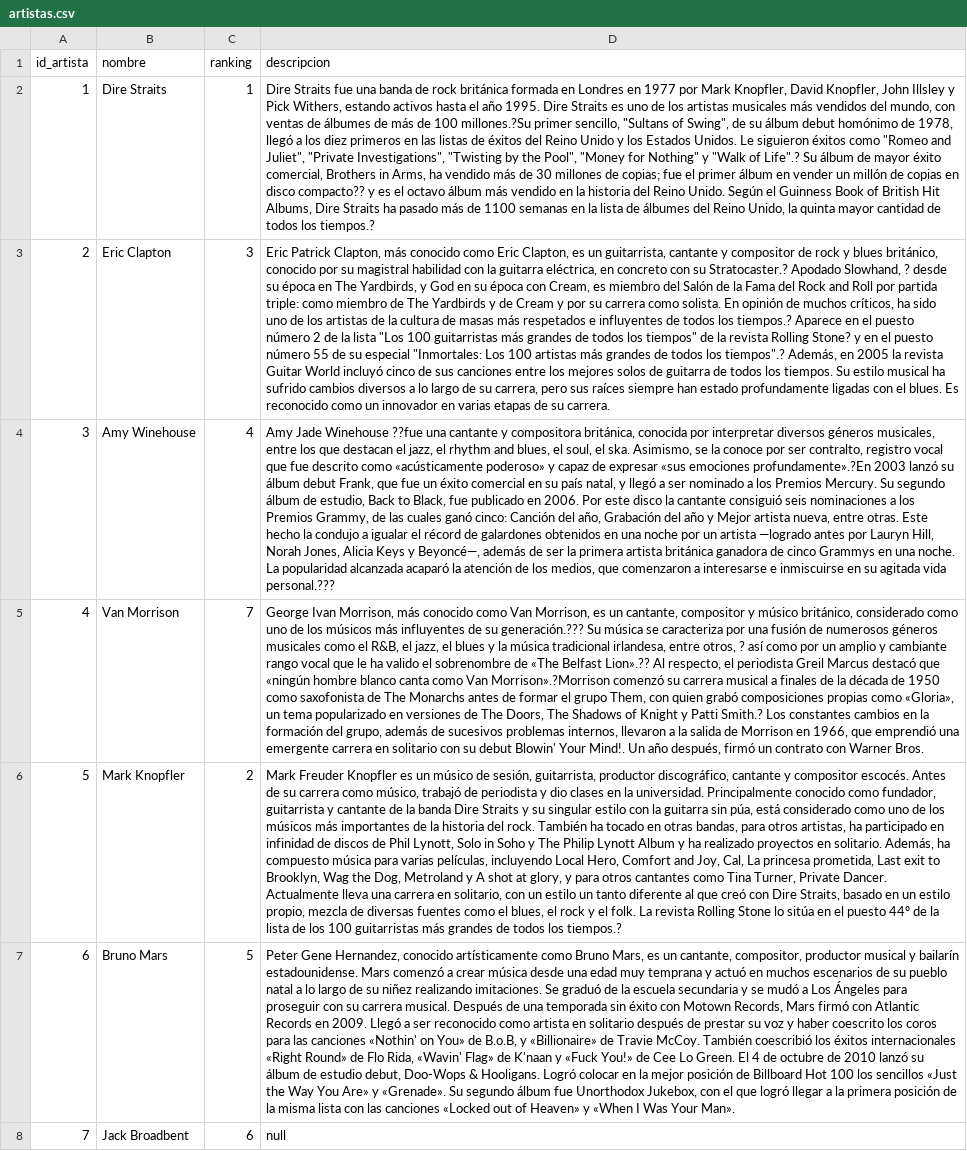
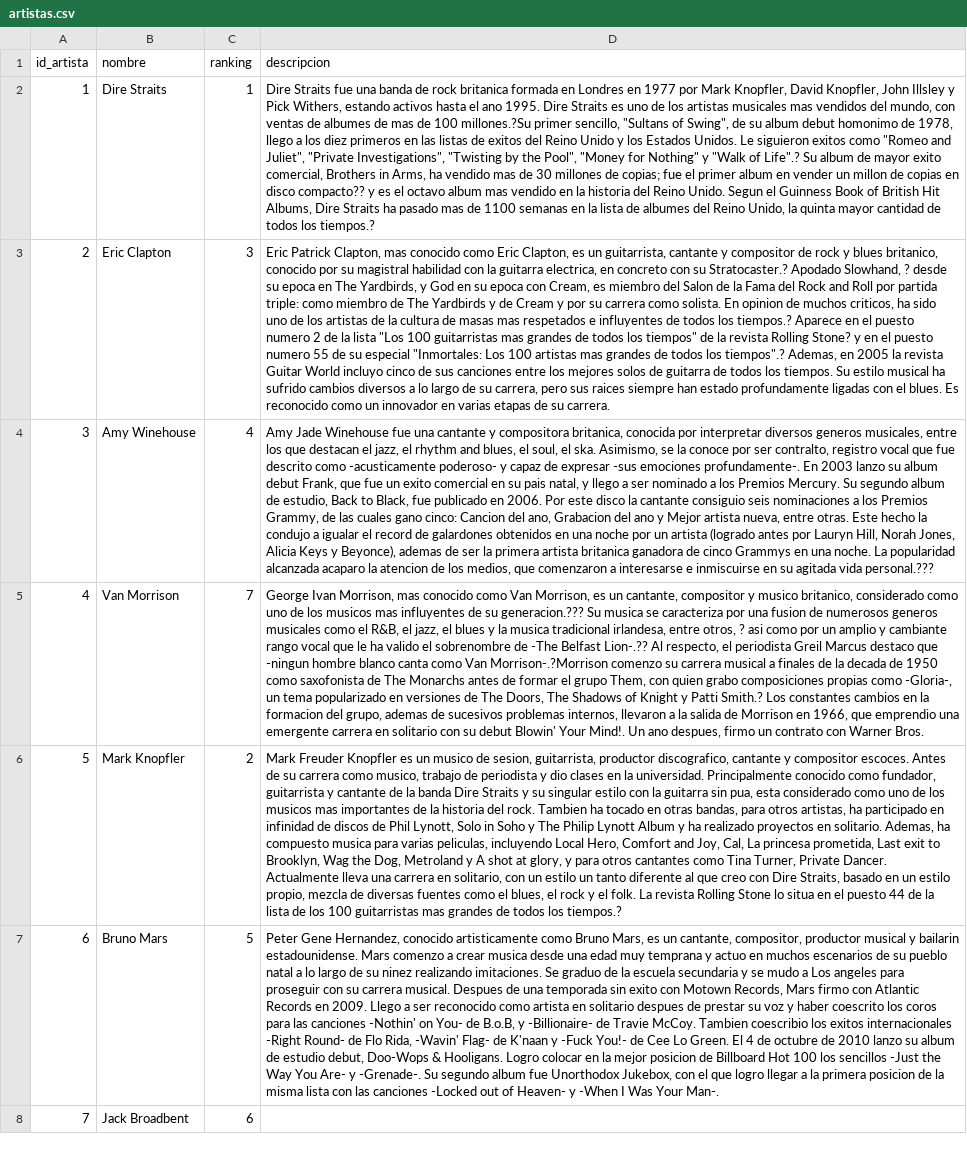
Before and after one commit to VenturaLM/Advanced_Data_Bases, a CSV file: datasets/artistas.csv, drawn as a sheet; the diff names each change by its address in the sheet, - before the commit and + after, or states it on an @@ line.

Commit message:
Lectura automática de los datasets añadida.

```diff
--- a/datasets/artistas.csv
+++ b/datasets/artistas.csv
-D2 (descripcion): …de rock británica formada en Londres en 1977 por Mark Knopfler, David Knopfler, John Illsley y Pick Withers, estando activos hasta el año 1995. Dire Straits es uno de los artistas musicales más vendidos del mundo, con ventas de álbumes de más de 100 millones.?Su primer sencillo, "Sultans of Swing", de su álbum debut homónimo de 1978, llegó a los diez primeros en las listas de éxitos del Reino Unido y los Estados Unidos. Le siguieron éxitos como "Romeo and Juliet", "Private Investigations", "Twisting by the Pool", "Money for Nothing" y "Walk of Life".? Su álbum de mayor éxito comercial, Brothers in Arms, ha vendido más de 30 millones de copias; fue el primer álbum en vender un millón de copias en disco compacto?? y es el octavo álbum más vendido en la historia del Reino Unido. Según el Guinness Book of British Hit Albums, Dire Straits ha pasado más de 1100 semanas en la lista de álbumes del Reino…
+D2 (descripcion): …de rock britanica formada en Londres en 1977 por Mark Knopfler, David Knopfler, John Illsley y Pick Withers, estando activos hasta el ano 1995. Dire Straits es uno de los artistas musicales mas vendidos del mundo, con ventas de albumes de mas de 100 millones.?Su primer sencillo, "Sultans of Swing", de su album debut homonimo de 1978, llego a los diez primeros en las listas de exitos del Reino Unido y los Estados Unidos. Le siguieron exitos como "Romeo and Juliet", "Private Investigations", "Twisting by the Pool", "Money for Nothing" y "Walk of Life".? Su album de mayor exito comercial, Brothers in Arms, ha vendido mas de 30 millones de copias; fue el primer album en vender un millon de copias en disco compacto?? y es el octavo album mas vendido en la historia del Reino Unido. Segun el Guinness Book of British Hit Albums, Dire Straits ha pasado mas de 1100 semanas en la lista de albumes del Reino…
-D3 (descripcion): …Patrick Clapton, más conocido como Eric Clapton, es un guitarrista, cantante y compositor de rock y blues británico, conocido por su magistral habilidad con la guitarra eléctrica, en concreto con su Stratocaster.? Apodado Slowhand, ? desde su época en The Yardbirds, y God en su época con Cream, es miembro del Salón de la Fama del Rock and Roll por partida triple: como miembro de The Yardbirds y de Cream y por su carrera como solista. En opinión de muchos críticos, ha sido uno de los artistas de la cultura de masas más respetados e influyentes de todos los tiempos.? Aparece en el puesto número 2 de la lista "Los 100 guitarristas más grandes de todos los tiempos" de la revista Rolling Stone? y en el puesto número 55 de su especial "Inmortales: Los 100 artistas más grandes de todos los tiempos".? Además, en 2005 la revista Guitar World incluyó cinco de sus canciones entre los mejores solos de guitarra de todos los tiempos. Su estilo musical ha sufrido cambios diversos a lo largo de su carrera, pero sus raíces siempre han…
+D3 (descripcion): …Patrick Clapton, mas conocido como Eric Clapton, es un guitarrista, cantante y compositor de rock y blues britanico, conocido por su magistral habilidad con la guitarra electrica, en concreto con su Stratocaster.? Apodado Slowhand, ? desde su epoca en The Yardbirds, y God en su epoca con Cream, es miembro del Salon de la Fama del Rock and Roll por partida triple: como miembro de The Yardbirds y de Cream y por su carrera como solista. En opinion de muchos criticos, ha sido uno de los artistas de la cultura de masas mas respetados e influyentes de todos los tiempos.? Aparece en el puesto numero 2 de la lista "Los 100 guitarristas mas grandes de todos los tiempos" de la revista Rolling Stone? y en el puesto numero 55 de su especial "Inmortales: Los 100 artistas mas grandes de todos los tiempos".? Ademas, en 2005 la revista Guitar World incluyo cinco de sus canciones entre los mejores solos de guitarra de todos los tiempos. Su estilo musical ha sufrido cambios diversos a lo largo de su carrera, pero sus raices siempre han…
-D4 (descripcion): …Jade Winehouse ??fue una cantante y compositora británica, conocida por interpretar diversos géneros musicales, entre los que destacan el jazz, el rhythm and blues, el soul, el ska. Asimismo, se la conoce por ser contralto, registro vocal que fue descrito como «acústicamente poderoso» y capaz de expresar «sus emociones profundamente».?En 2003 lanzó su álbum debut Frank, que fue un éxito comercial en su país natal, y llegó a ser nominado a los Premios Mercury. Su segundo álbum de estudio, Back to Black, fue publicado en 2006. Por este disco la cantante consiguió seis nominaciones a los Premios Grammy, de las cuales ganó cinco: Canción del año, Grabación del año y Mejor artista nueva, entre otras. Este hecho la condujo a igualar el récord de galardones obtenidos en una noche por un artista —logrado antes por Lauryn Hill, Norah Jones, Alicia Keys y Beyoncé—, además de ser la primera artista británica ganadora de cinco Grammys en una noche. La popularidad alcanzada acaparó la atención de los…
+D4 (descripcion): …Jade Winehouse fue una cantante y compositora britanica, conocida por interpretar diversos generos musicales, entre los que destacan el jazz, el rhythm and blues, el soul, el ska. Asimismo, se la conoce por ser contralto, registro vocal que fue descrito como -acusticamente poderoso- y capaz de expresar -sus emociones profundamente-. En 2003 lanzo su album debut Frank, que fue un exito comercial en su pais natal, y llego a ser nominado a los Premios Mercury. Su segundo album de estudio, Back to Black, fue publicado en 2006. Por este disco la cantante consiguio seis nominaciones a los Premios Grammy, de las cuales gano cinco: Cancion del ano, Grabacion del ano y Mejor artista nueva, entre otras. Este hecho la condujo a igualar el record de galardones obtenidos en una noche por un artista (logrado antes por Lauryn Hill, Norah Jones, Alicia Keys y Beyonce), ademas de ser la primera artista britanica ganadora de cinco Grammys en una noche. La popularidad alcanzada acaparo la atencion de los…
-D5 (descripcion): …Ivan Morrison, más conocido como Van Morrison, es un cantante, compositor y músico británico, considerado como uno de los músicos más influyentes de su generación.??? Su música se caracteriza por una fusión de numerosos géneros musicales como el R&B, el jazz, el blues y la música tradicional irlandesa, entre otros, ? así como por un amplio y cambiante rango vocal que le ha valido el sobrenombre de «The Belfast Lion».?? Al respecto, el periodista Greil Marcus destacó que «ningún hombre blanco canta como Van Morrison».?Morrison comenzó su carrera musical a finales de la década de 1950 como saxofonista de The Monarchs antes de formar el grupo Them, con quien grabó composiciones propias como «Gloria», un tema popularizado en versiones de The Doors, The Shadows of Knight y Patti Smith.? Los constantes cambios en la formación del grupo, además de sucesivos problemas internos, llevaron a la salida de Morrison en 1966, que emprendió una emergente carrera en solitario con su debut Blowin' Your Mind!. Un año después, firmó un contrato…
+D5 (descripcion): …Ivan Morrison, mas conocido como Van Morrison, es un cantante, compositor y musico britanico, considerado como uno de los musicos mas influyentes de su generacion.??? Su musica se caracteriza por una fusion de numerosos generos musicales como el R&B, el jazz, el blues y la musica tradicional irlandesa, entre otros, ? asi como por un amplio y cambiante rango vocal que le ha valido el sobrenombre de -The Belfast Lion-.?? Al respecto, el periodista Greil Marcus destaco que -ningun hombre blanco canta como Van Morrison-.?Morrison comenzo su carrera musical a finales de la decada de 1950 como saxofonista de The Monarchs antes de formar el grupo Them, con quien grabo composiciones propias como -Gloria-, un tema popularizado en versiones de The Doors, The Shadows of Knight y Patti Smith.? Los constantes cambios en la formacion del grupo, ademas de sucesivos problemas internos, llevaron a la salida de Morrison en 1966, que emprendio una emergente carrera en solitario con su debut Blowin' Your Mind!. Un ano despues, firmo un contrato…
-D6 (descripcion): …es un músico de sesión, guitarrista, productor discográfico, cantante y compositor escocés. Antes de su carrera como músico, trabajó de periodista y dio clases en la universidad. Principalmente conocido como fundador, guitarrista y cantante de la banda Dire Straits y su singular estilo con la guitarra sin púa, está considerado como uno de los músicos más importantes de la historia del rock. También ha tocado en otras bandas, para otros artistas, ha participado en infinidad de discos de Phil Lynott, Solo in Soho y The Philip Lynott Album y ha realizado proyectos en solitario. Además, ha compuesto música para varias películas, incluyendo Local Hero, Comfort and Joy, Cal, La princesa prometida, Last exit to Brooklyn, Wag the Dog, Metroland y A shot at glory, y para otros cantantes como Tina Turner, Private Dancer. Actualmente lleva una carrera en solitario, con un estilo un tanto diferente al que creó con Dire Straits, basado en un estilo propio, mezcla de diversas fuentes como el blues, el rock y el folk. La revista Rolling Stone lo sitúa en el puesto 44º de la lista de los 100 guitarristas más grandes de…
+D6 (descripcion): …es un musico de sesion, guitarrista, productor discografico, cantante y compositor escoces. Antes de su carrera como musico, trabajo de periodista y dio clases en la universidad. Principalmente conocido como fundador, guitarrista y cantante de la banda Dire Straits y su singular estilo con la guitarra sin pua, esta considerado como uno de los musicos mas importantes de la historia del rock. Tambien ha tocado en otras bandas, para otros artistas, ha participado en infinidad de discos de Phil Lynott, Solo in Soho y The Philip Lynott Album y ha realizado proyectos en solitario. Ademas, ha compuesto musica para varias peliculas, incluyendo Local Hero, Comfort and Joy, Cal, La princesa prometida, Last exit to Brooklyn, Wag the Dog, Metroland y A shot at glory, y para otros cantantes como Tina Turner, Private Dancer. Actualmente lleva una carrera en solitario, con un estilo un tanto diferente al que creo con Dire Straits, basado en un estilo propio, mezcla de diversas fuentes como el blues, el rock y el folk. La revista Rolling Stone lo situa en el puesto 44 de la lista de los 100 guitarristas mas grandes de…
-D7 (descripcion): …Hernandez, conocido artísticamente como Bruno Mars, es un cantante, compositor, productor musical y bailarín estadounidense. Mars comenzó a crear música desde una edad muy temprana y actuó en muchos escenarios de su pueblo natal a lo largo de su niñez realizando imitaciones. Se graduó de la escuela secundaria y se mudó a Los Ángeles para proseguir con su carrera musical. Después de una temporada sin éxito con Motown Records, Mars firmó con Atlantic Records en 2009. Llegó a ser reconocido como artista en solitario después de prestar su voz y haber coescrito los coros para las canciones «Nothin' on You» de B.o.B, y «Billionaire» de Travie McCoy. También coescribió los éxitos internacionales «Right Round» de Flo Rida, «Wavin' Flag» de K'naan y «Fuck You!» de Cee Lo Green. El 4 de octubre de 2010 lanzó su álbum de estudio debut, Doo-Wops & Hooligans. Logró colocar en la mejor posición de Billboard Hot 100 los sencillos «Just the Way You Are» y «Grenade». Su segundo álbum fue Unorthodox Jukebox, con el que logró llegar a la primera posición de la misma lista con las canciones «Locked out of Heaven» y «When I Was Your Man».
+D7 (descripcion): …Hernandez, conocido artisticamente como Bruno Mars, es un cantante, compositor, productor musical y bailarin estadounidense. Mars comenzo a crear musica desde una edad muy temprana y actuo en muchos escenarios de su pueblo natal a lo largo de su ninez realizando imitaciones. Se graduo de la escuela secundaria y se mudo a Los angeles para proseguir con su carrera musical. Despues de una temporada sin exito con Motown Records, Mars firmo con Atlantic Records en 2009. Llego a ser reconocido como artista en solitario despues de prestar su voz y haber coescrito los coros para las canciones -Nothin' on You- de B.o.B, y -Billionaire- de Travie McCoy. Tambien coescribio los exitos internacionales -Right Round- de Flo Rida, -Wavin' Flag- de K'naan y -Fuck You!- de Cee Lo Green. El 4 de octubre de 2010 lanzo su album de estudio debut, Doo-Wops & Hooligans. Logro colocar en la mejor posicion de Billboard Hot 100 los sencillos -Just the Way You Are- y -Grenade-. Su segundo album fue Unorthodox Jukebox, con el que logro llegar a la primera posicion de la misma lista con las canciones -Locked out of Heaven- y -When I Was Your Man-.
-D8 (descripcion): null
+D8 (descripcion): (empty)
```
Also changed, not shown: datasets/playlist.csv, 1 other file.
